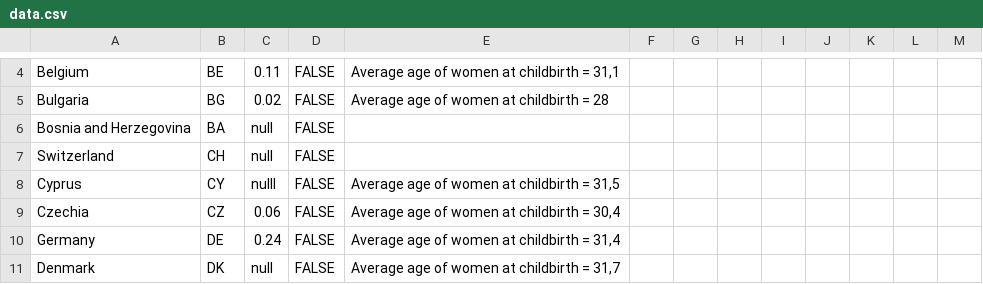
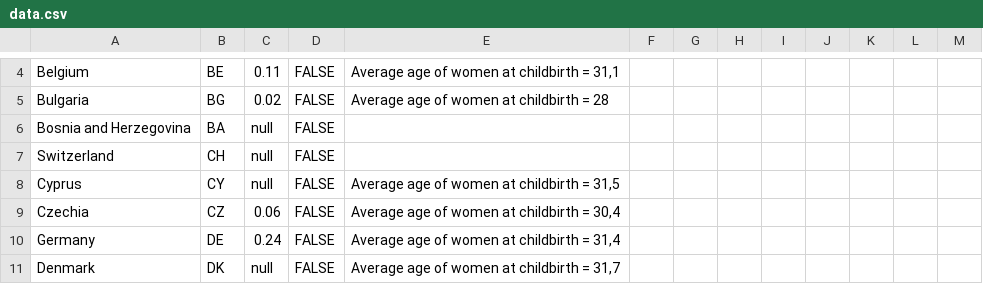
Before and after one commit to EuranetPlus/map-trips-by-train, a CSV file: static/data/thematic/data.csv, drawn as a sheet; only a part is shown, gaps mark what is left out.

Commit message:
Update data.csv

```diff
--- a/static/data/thematic/data.csv
+++ b/static/data/thematic/data.csv
@@ -7,3 +7,3 @@ Bosnia and Herzegovina,BA,null,FALSE,,,,,,,,,
 Switzerland,CH,null,FALSE,,,,,,,,,
-Cyprus,CY,nulll,FALSE,"Average age of women at childbirth = 31,5",,,,,,,,
+Cyprus,CY,null,FALSE,"Average age of women at childbirth = 31,5",,,,,,,,
 Czechia,CZ,0.06,FALSE,"Average age of women at childbirth = 30,4",,,,,,,,
```
